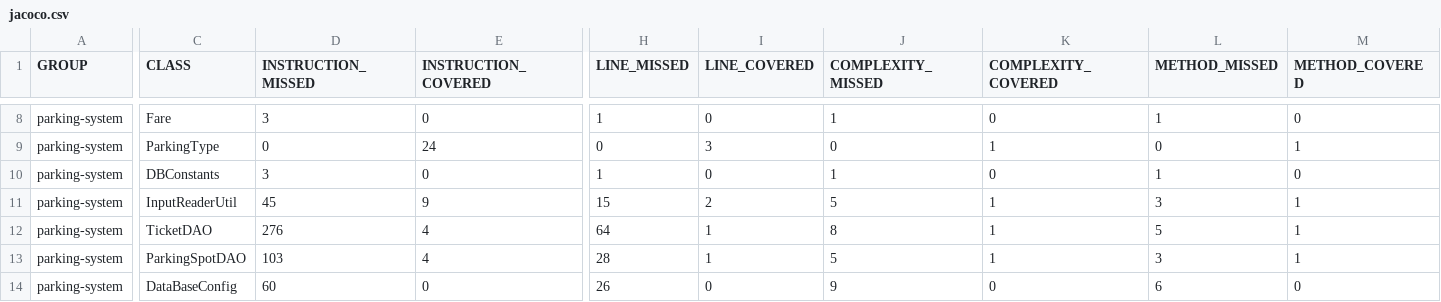
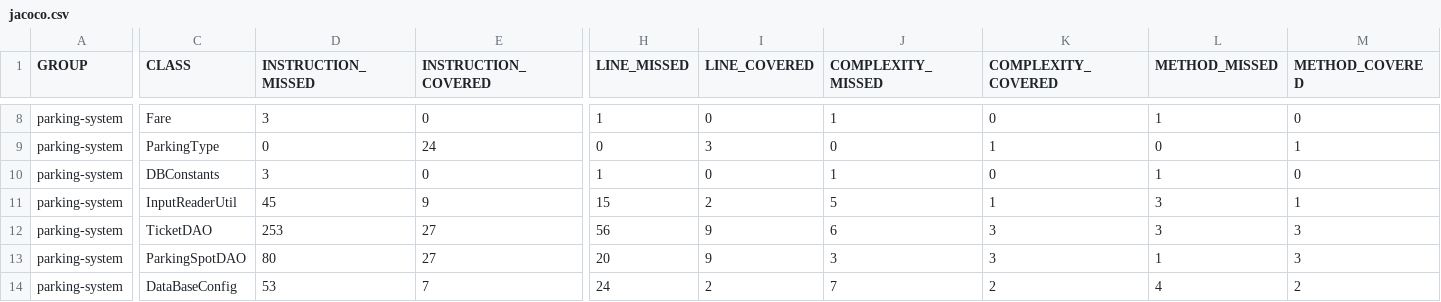
Before and after one commit to HobiniainaR/Rabemanantsoa-Hobiniaina-tester-Java, a CSV file: target/site/jacoco/jacoco.csv, drawn as a sheet; only a part is shown, gaps mark what is left out; the diff covers the shown part only; the diff names each change by its address in the sheet, - before the commit and + after, or states it on an @@ line.

```diff
--- a/target/site/jacoco/jacoco.csv
+++ b/target/site/jacoco/jacoco.csv
-D12 (INSTRUCTION_MISSED): 276
+D12 (INSTRUCTION_MISSED): 253
-E12:E13 (INSTRUCTION_COVERED): 4
+E12:E13 (INSTRUCTION_COVERED): 27
-H12 (LINE_MISSED): 64
+H12 (LINE_MISSED): 56
-I12:I13 (LINE_COVERED): 1
+I12:I13 (LINE_COVERED): 9
-J12 (COMPLEXITY_MISSED): 8
+J12 (COMPLEXITY_MISSED): 6
-K12:K13 (COMPLEXITY_COVERED): 1
+K12:K13 (COMPLEXITY_COVERED): 3
-L12 (METHOD_MISSED): 5
+L12 (METHOD_MISSED): 3
-M12:M13 (METHOD_COVERED): 1
+M12:M13 (METHOD_COVERED): 3
-D13 (INSTRUCTION_MISSED): 103
+D13 (INSTRUCTION_MISSED): 80
-H13 (LINE_MISSED): 28
+H13 (LINE_MISSED): 20
-J13 (COMPLEXITY_MISSED): 5
+J13 (COMPLEXITY_MISSED): 3
-L13 (METHOD_MISSED): 3
+L13 (METHOD_MISSED): 1
-D14 (INSTRUCTION_MISSED): 60
+D14 (INSTRUCTION_MISSED): 53
-E14 (INSTRUCTION_COVERED): 0
+E14 (INSTRUCTION_COVERED): 7
-H14 (LINE_MISSED): 26
+H14 (LINE_MISSED): 24
-I14 (LINE_COVERED): 0
+I14 (LINE_COVERED): 2
-J14 (COMPLEXITY_MISSED): 9
+J14 (COMPLEXITY_MISSED): 7
-K14 (COMPLEXITY_COVERED): 0
+K14 (COMPLEXITY_COVERED): 2
-L14 (METHOD_MISSED): 6
+L14 (METHOD_MISSED): 4
-M14 (METHOD_COVERED): 0
+M14 (METHOD_COVERED): 2
```
Also changed, not shown: 26 edited cells elsewhere in this file, 52 other files.
